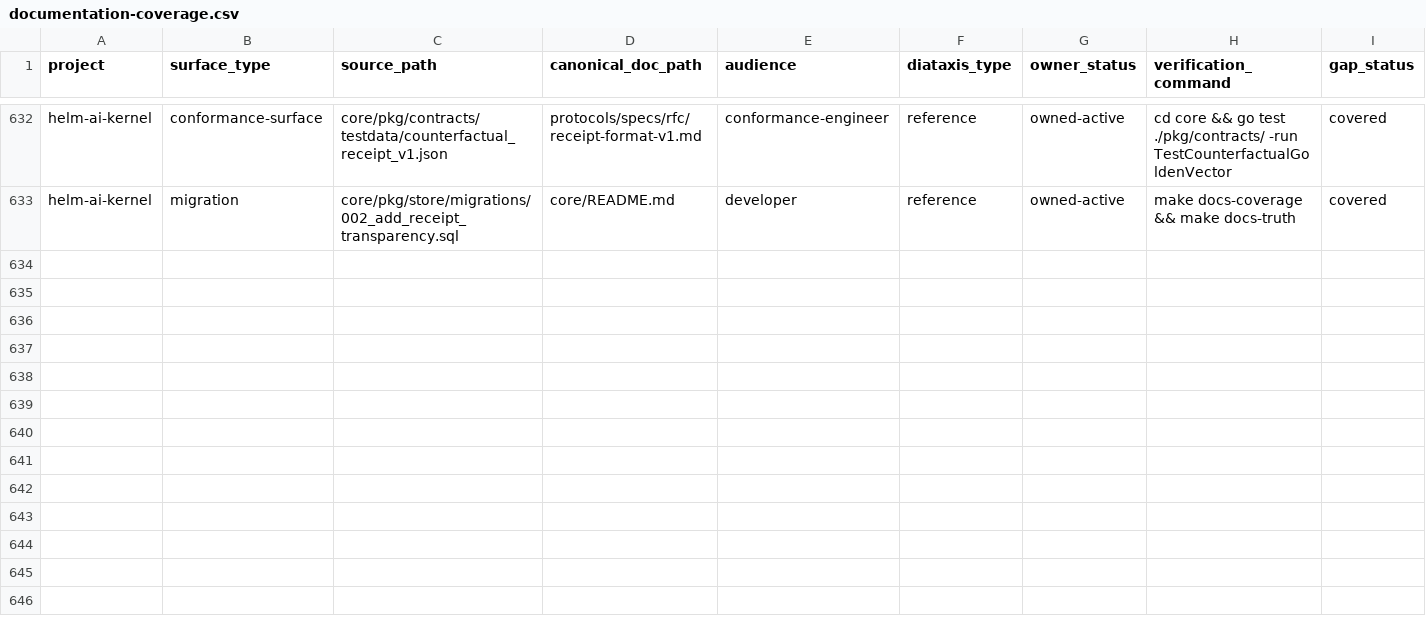
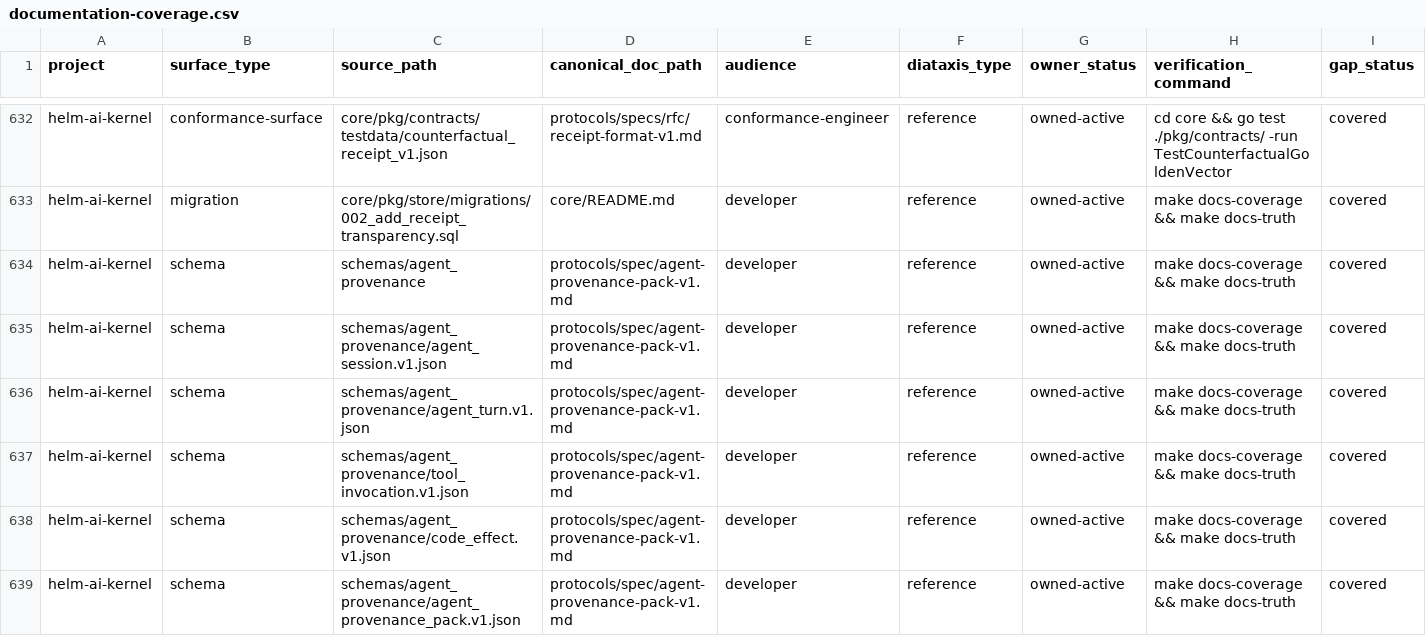
Before and after one commit to Mindburn-Labs/helm-ai-kernel, a CSV file: docs/documentation-coverage.csv, drawn as a sheet; only a part is shown, gaps mark what is left out; rows hold the shown columns only; the diff names each change by its address in the sheet, - before the commit and + after, or states it on an @@ line.

Commit message:
docs: cover agent provenance schemas

```diff
--- a/docs/documentation-coverage.csv
+++ b/docs/documentation-coverage.csv
+row 634: helm-ai-kernel | schema | schemas/agent_provenance | protocols/spec/agent-provenance-pack-v1.md | developer | reference | owned-active | make docs-coverage && make docs-truth | covered
+row 635: helm-ai-kernel | schema | schemas/agent_provenance/agent_session.v1.json | protocols/spec/agent-provenance-pack-v1.md | developer | reference | owned-active | make docs-coverage && make docs-truth | covered
+row 636: helm-ai-kernel | schema | schemas/agent_provenance/agent_turn.v1.json | protocols/spec/agent-provenance-pack-v1.md | developer | reference | owned-active | make docs-coverage && make docs-truth | covered
+row 637: helm-ai-kernel | schema | schemas/agent_provenance/tool_invocation.v1.json | protocols/spec/agent-provenance-pack-v1.md | developer | reference | owned-active | make docs-coverage && make docs-truth | covered
+row 638: helm-ai-kernel | schema | schemas/agent_provenance/code_effect.v1.json | protocols/spec/agent-provenance-pack-v1.md | developer | reference | owned-active | make docs-coverage && make docs-truth | covered
+row 639: helm-ai-kernel | schema | schemas/agent_provenance/agent_provenance_pack.v1.json | protocols/spec/agent-provenance-pack-v1.md | developer | reference | owned-active | make docs-coverage && make docs-truth | covered
```
